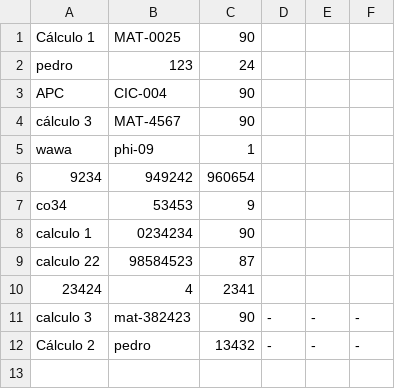
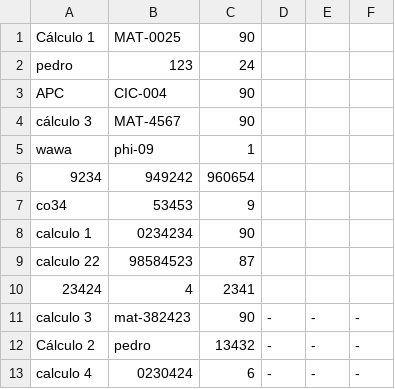
Before and after one commit to christian19s/ep1-Christian, a CSV file: app/info/disciplinas.csv, drawn as a sheet.

```diff
--- a/app/info/disciplinas.csv
+++ b/app/info/disciplinas.csv
@@ -12 +12,2 @@ calculo 3,mat-382423,90,-,-,-
 Cálculo 2,pedro,13432,-,-,-
+calculo 4,0230424,6,-,-,-
```
Also changed, not shown: 15 other files.
